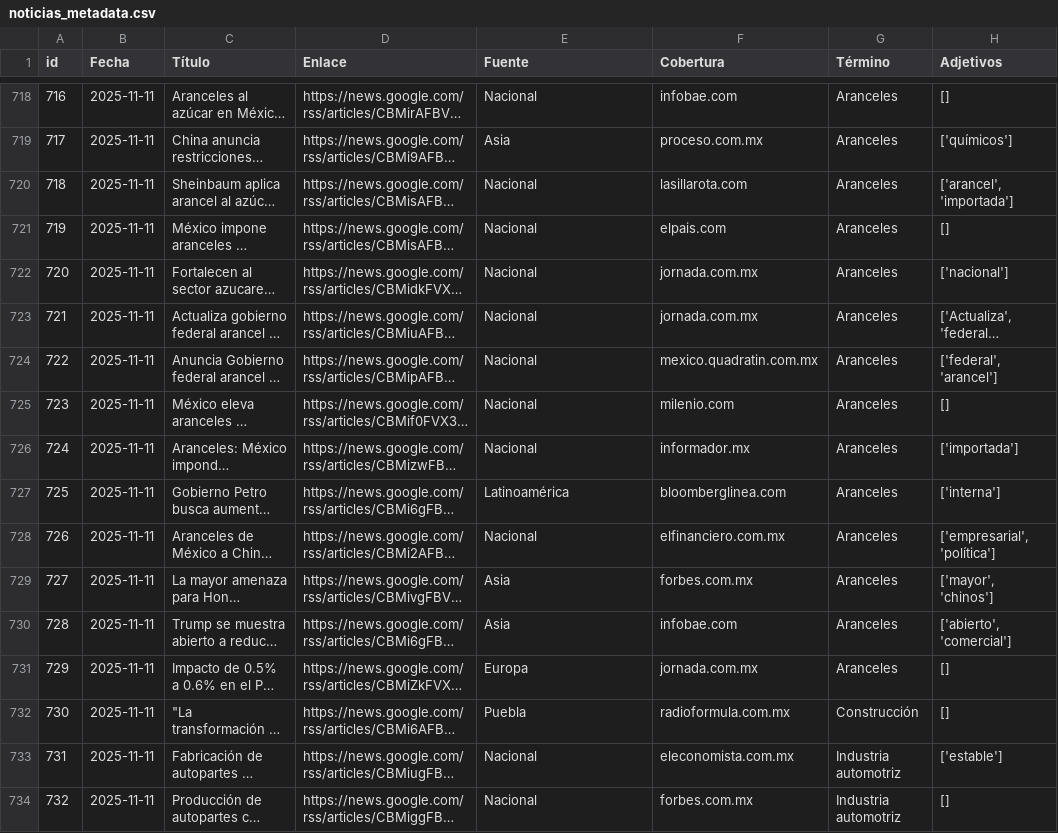
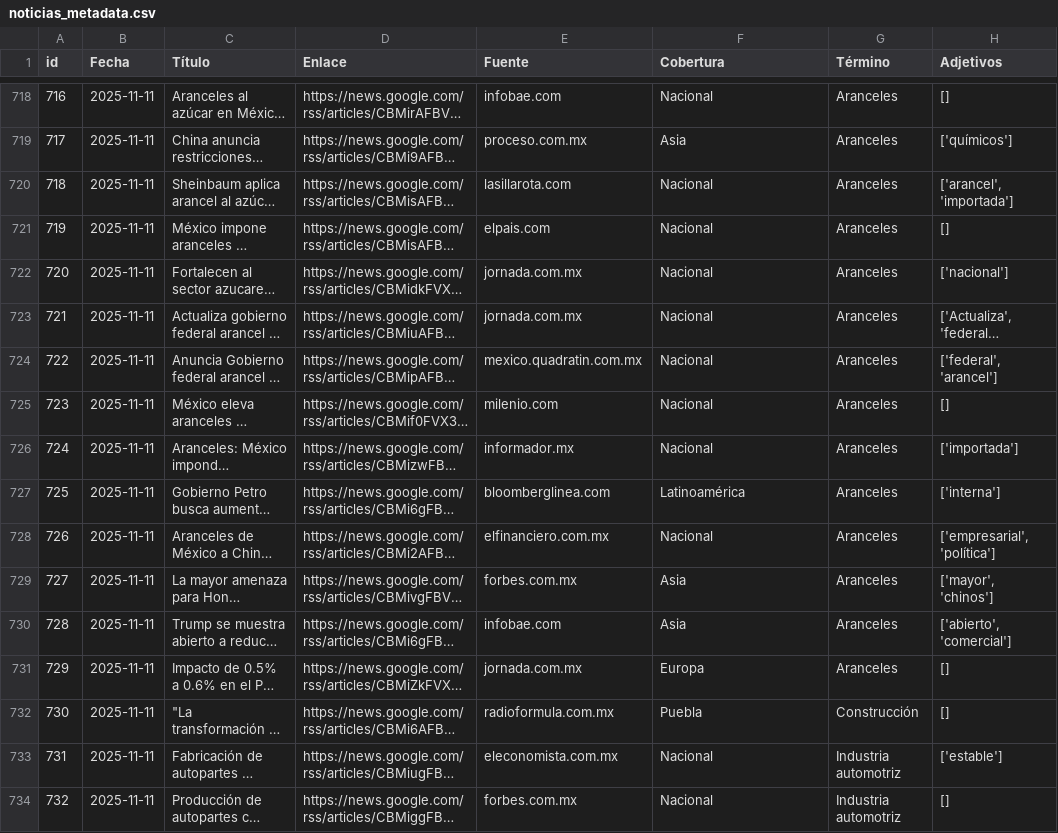
Before and after one commit to ldsanvid/Economy-newsmonitoring, a CSV file: faiss_index/noticias_metadata.csv, drawn as a sheet; only a part is shown, gaps mark what is left out; long unchanged cells end in …; the diff covers the shown part only; the diff names each change by its address in the sheet, - before the commit and + after, or states it on an @@ line.

```diff
--- a/faiss_index/noticias_metadata.csv
+++ b/faiss_index/noticias_metadata.csv
-E718 (Fuente): Nacional
+E718 (Fuente): infobae.com
-F718 (Cobertura): infobae.com
+F718 (Cobertura): Nacional
-E719 (Fuente): Asia
+E719 (Fuente): proceso.com.mx
-F719 (Cobertura): proceso.com.mx
+F719 (Cobertura): Asia
-E720 (Fuente): Nacional
+E720 (Fuente): lasillarota.com
-F720 (Cobertura): lasillarota.com
+F720 (Cobertura): Nacional
-E721 (Fuente): Nacional
+E721 (Fuente): elpais.com
-F721 (Cobertura): elpais.com
+F721 (Cobertura): Nacional
-E722:E723 (Fuente): Nacional
+E722:E723 (Fuente): jornada.com.mx
-F722:F723 (Cobertura): jornada.com.mx
+F722:F723 (Cobertura): Nacional
-E724 (Fuente): Nacional
+E724 (Fuente): mexico.quadratin.com.mx
-F724 (Cobertura): mexico.quadratin.com.mx
+F724 (Cobertura): Nacional
-E725 (Fuente): Nacional
+E725 (Fuente): milenio.com
-F725 (Cobertura): milenio.com
+F725 (Cobertura): Nacional
-E726 (Fuente): Nacional
+E726 (Fuente): informador.mx
-F726 (Cobertura): informador.mx
+F726 (Cobertura): Nacional
-E727 (Fuente): Latinoamérica
+E727 (Fuente): bloomberglinea.com
-F727 (Cobertura): bloomberglinea.com
+F727 (Cobertura): Latinoamérica
-E728 (Fuente): Nacional
+E728 (Fuente): elfinanciero.com.mx
-F728 (Cobertura): elfinanciero.com.mx
+F728 (Cobertura): Nacional
-E729 (Fuente): Asia
+E729 (Fuente): forbes.com.mx
-F729 (Cobertura): forbes.com.mx
+F729 (Cobertura): Asia
-E730 (Fuente): Asia
+E730 (Fuente): infobae.com
-F730 (Cobertura): infobae.com
+F730 (Cobertura): Asia
-E731 (Fuente): Europa
+E731 (Fuente): jornada.com.mx
-F731 (Cobertura): jornada.com.mx
+F731 (Cobertura): Europa
-E732 (Fuente): Puebla
+E732 (Fuente): radioformula.com.mx
-F732 (Cobertura): radioformula.com.mx
+F732 (Cobertura): Puebla
-E733 (Fuente): Nacional
+E733 (Fuente): eleconomista.com.mx
-F733 (Cobertura): eleconomista.com.mx
+F733 (Cobertura): Nacional
-E734 (Fuente): Nacional
+E734 (Fuente): forbes.com.mx
-F734 (Cobertura): forbes.com.mx
+F734 (Cobertura): Nacional
```
Also changed, not shown: 150 edited cells elsewhere in this file, 2 other files.
